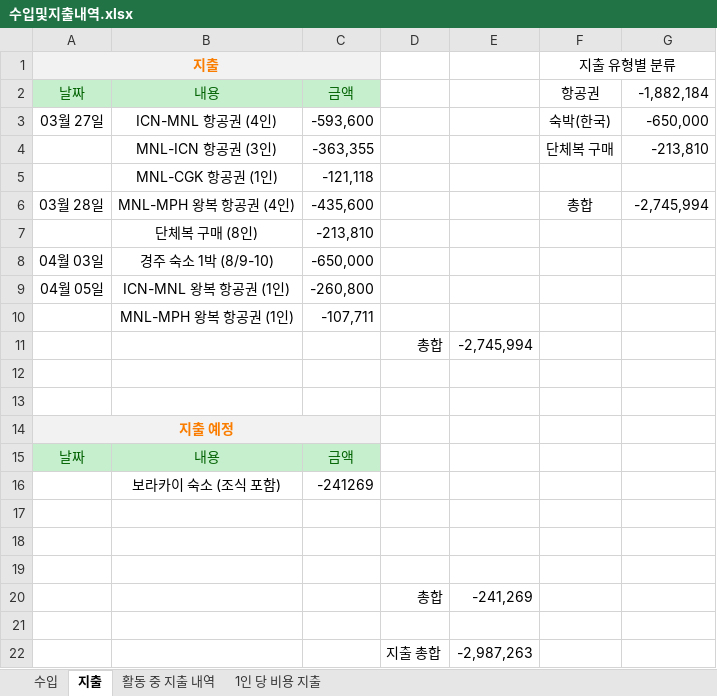
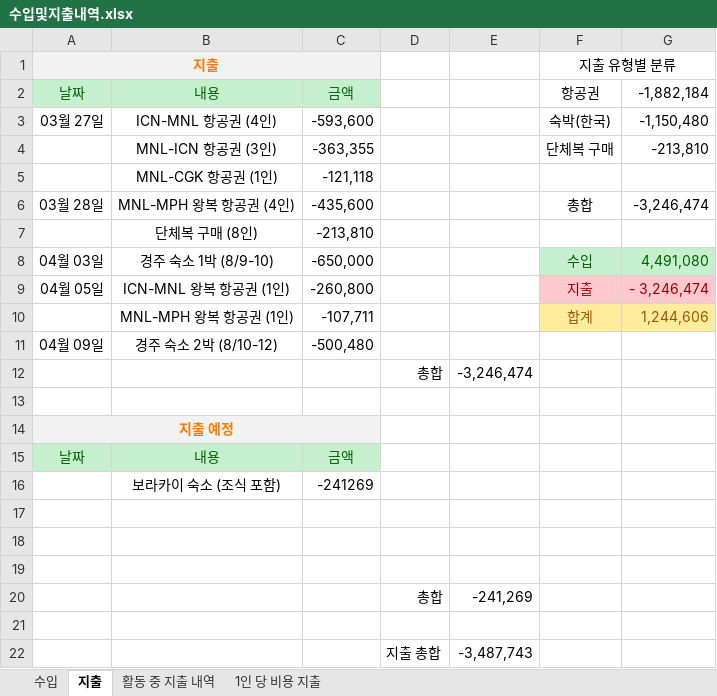
Before and after one commit to 51SB-ANTIMONY/2025-1_UNISTIVF-SEED, an Excel workbook: Balance/수입및지출내역.xlsx, sheet 지출, drawn as a sheet; values as stored, in another font and other column widths than the file's, no borders; removed rows and columns are numbered as before the commit, all else as after; the diff names each change by its address in the sheet, - before the commit and + after, or states it on an @@ line.

```diff
--- a/Balance/수입및지출내역.xlsx (sheet 지출)
+++ b/Balance/수입및지출내역.xlsx (sheet 지출)
-G3: -650,000
+G3: -1,150,480
-G6: -2,745,994
+G6: -3,246,474
-F8: (empty)
+F8: 수입
-F8:G8 fill: none
+F8:G8 fill: #C6EFCE
-G8: (empty)
+G8: 4,491,080
-F9: (empty)
+F9: 지출
-F9:G9 fill: none
+F9:G9 fill: #FFC7CE
-G9: (empty)
+G9: - 3,246,474
-F10: (empty)
+F10: 합계
-F10:G10 fill: none
+F10:G10 fill: #FFEB9C
-G10: (empty)
+G10: 1,244,606
-row 11:  |  |  | 총합 | -2,745,994
-row 11: (empty)
+row 11: 04월 09일 | 경주 숙소 2박 (8/10-12) | -500,480
+row 12:  |  |  | 총합 | -3,246,474
-E22: -2,987,263
+E22: -3,487,743
```
Also changed, not shown: Itinerary/Timetable.xlsx, 3 other files.
